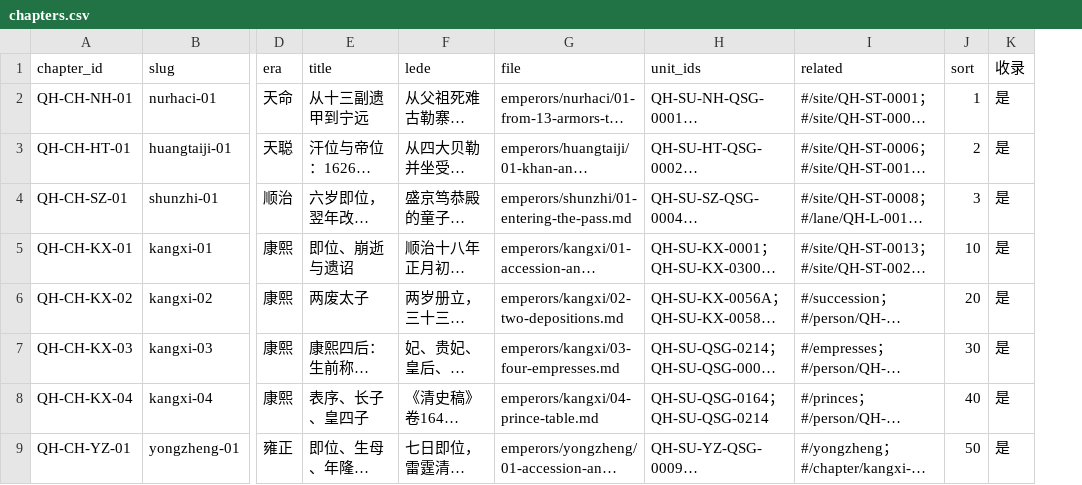
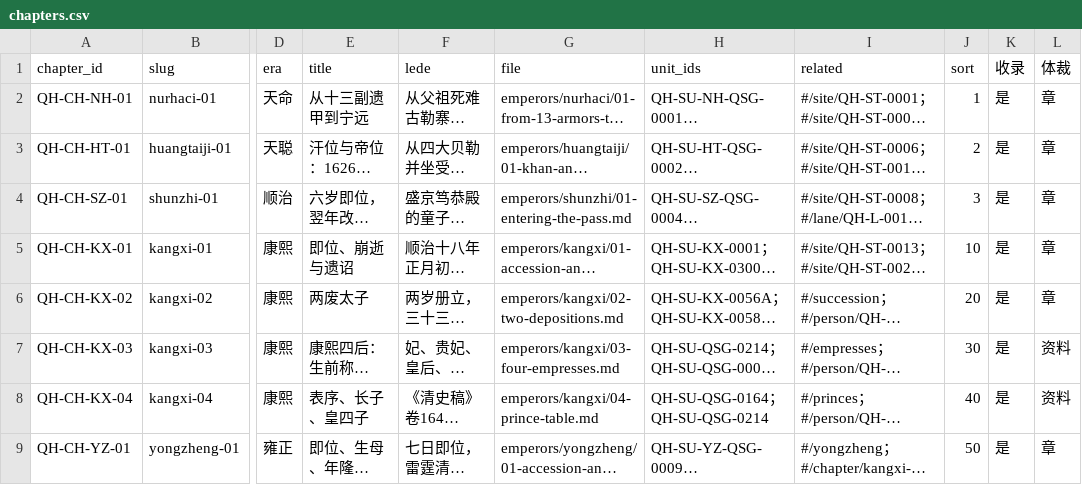
Before and after one commit to zonglinxie-cyber/qing-history-evidence-base, a CSV file: data/chapters.csv, drawn as a sheet; only a part is shown, gaps mark what is left out; long unchanged cells end in …; the diff names each change by its address in the sheet, - before the commit and + after, or states it on an @@ line.

```diff
--- a/data/chapters.csv
+++ b/data/chapters.csv
+column L (体裁), rows 2-9: 章 | 章 | 章 | 章 | 章 | 资料 | 资料 | 章
```
Also changed, not shown: data/data-manifest.csv, 7 other files.
